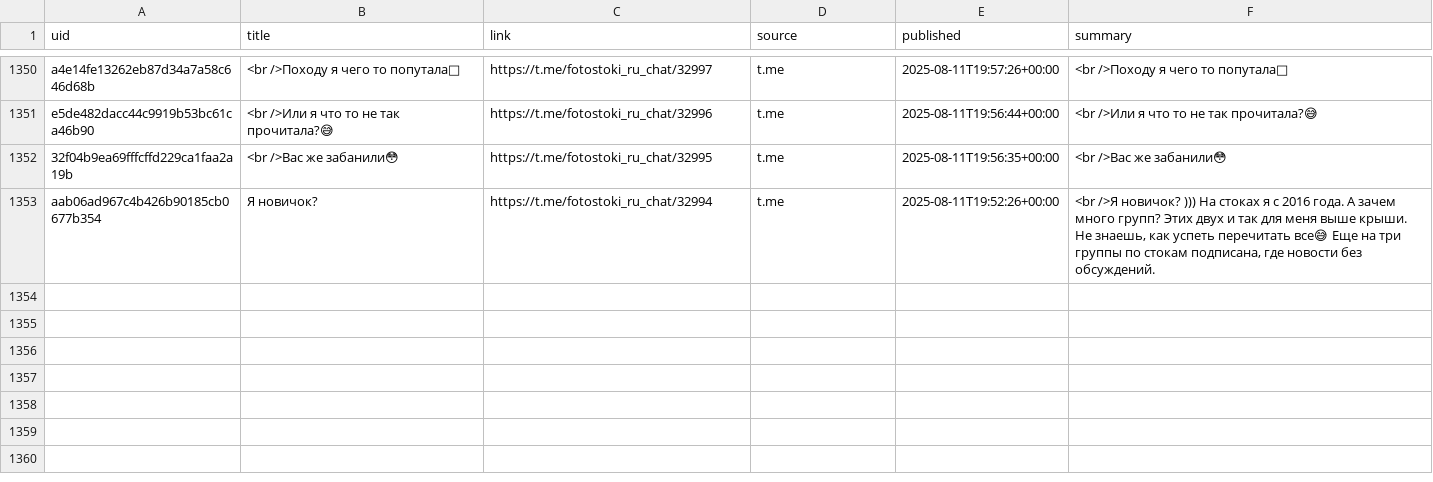
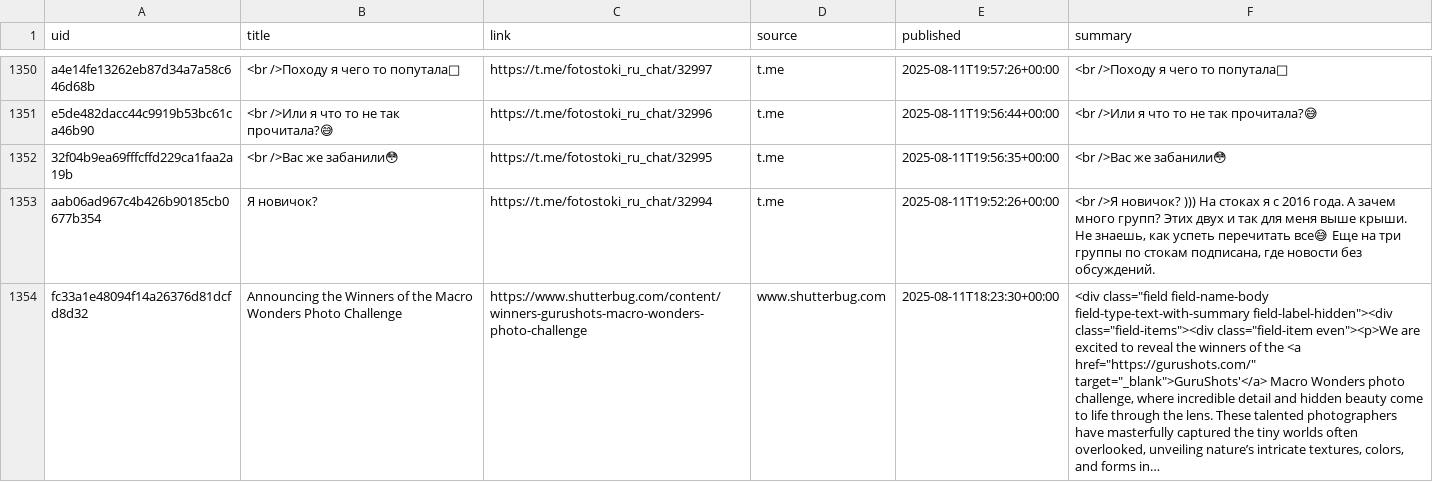
Before and after one commit to ViShark2882/niche-hub, a CSV file: data/catalog.csv, drawn as a sheet; only a part is shown, gaps mark what is left out; the diff names each change by its address in the sheet, - before the commit and + after, or states it on an @@ line.

Commit message:
update catalog

```diff
--- a/data/catalog.csv
+++ b/data/catalog.csv
+row 1354: fc33a1e48094f14a26376d81dcfd8d32 | Announcing the Winners of the Macro Wonders Photo Challenge | https://www.shutterbug.com/content/winners-gurushots-macro-wonders-photo-challenge | www.shutterbug.com | 2025-08-11T18:23:30+00:00 | <div class="field field-name-body field-type-text-with-summary field-label-hidden"><div class="field-items"><div class="field-item even"><p>We are excited to reveal the winners of the <a href="https://gurushots.com/" target="_blank">GuruShots'</a> Macro Wonders photo challenge, where incredible detail and hidden beauty come to life through the lens. These talented photographers have masterfully captured the tiny worlds often overlooked, unveiling nature’s intricate textures, colors, and forms in…
```
